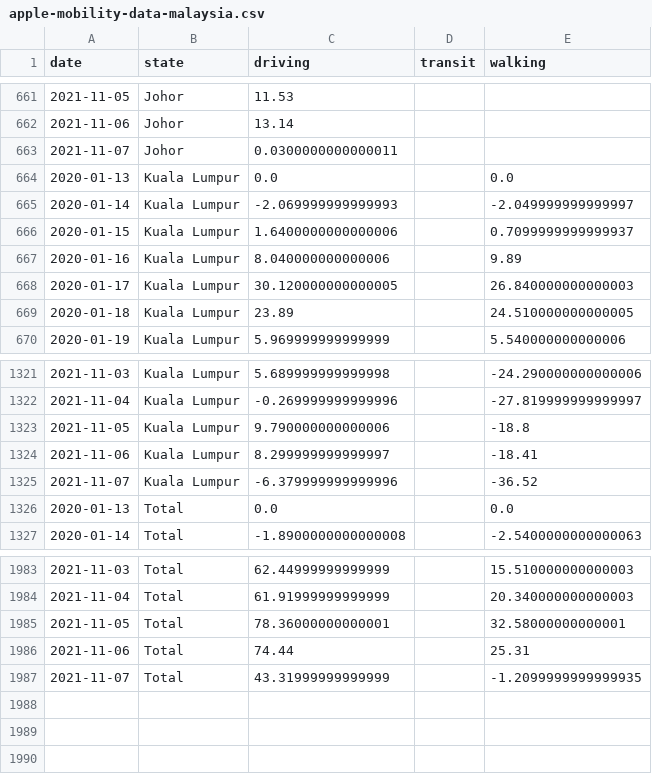
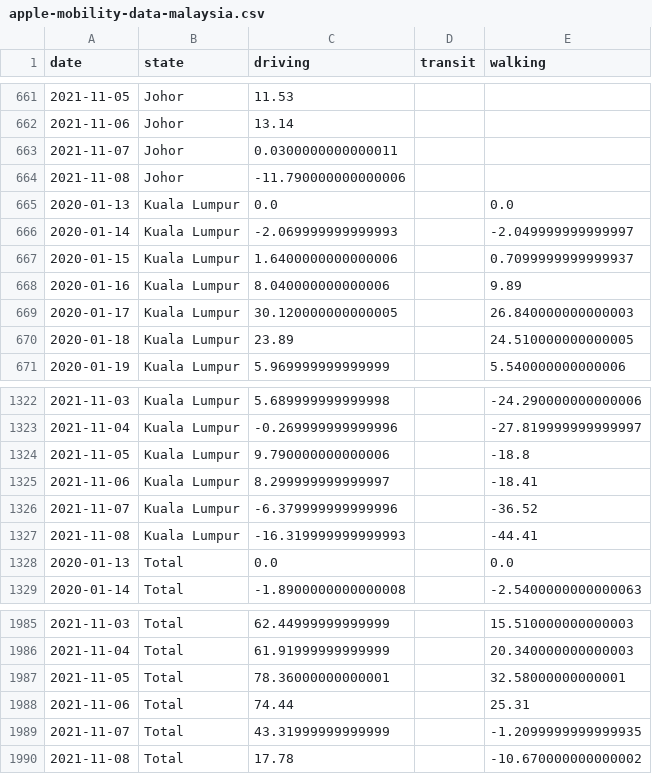
Before and after one commit to DicksonC96/Covid-Mobility-Malaysia, a CSV file: data/apple-mobility-data-malaysia.csv, drawn as a sheet; only a part is shown, gaps mark what is left out.

```diff
--- a/data/apple-mobility-data-malaysia.csv
+++ b/data/apple-mobility-data-malaysia.csv
@@ -663,2 +663,3 @@ date,state,driving,transit,walking
 2021-11-07,Johor,0.0300000000000011,,
+2021-11-08,Johor,-11.790000000000006,,
 2020-01-13,Kuala Lumpur,0.0,,0.0
@@ -1325,2 +1326,3 @@ date,state,driving,transit,walking
 2021-11-07,Kuala Lumpur,-6.379999999999996,,-36.52
+2021-11-08,Kuala Lumpur,-16.319999999999993,,-44.41
 2020-01-13,Total,0.0,,0.0
@@ -1987 +1989,2 @@ date,state,driving,transit,walking
 2021-11-07,Total,43.31999999999999,,-1.2099999999999935
+2021-11-08,Total,17.78,,-10.670000000000002
```
